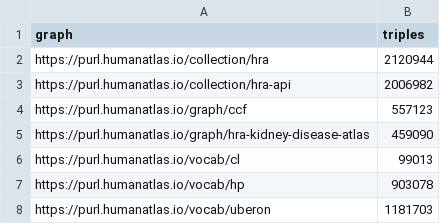
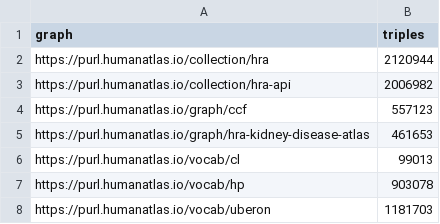
Before and after one commit to cns-iu/hra-hackathon-data, a CSV file: output-data/reports/ad-hoc/named-graphs.csv, drawn as a sheet.

```diff
--- a/output-data/reports/ad-hoc/named-graphs.csv
+++ b/output-data/reports/ad-hoc/named-graphs.csv
@@ -4,3 +4,3 @@ https://purl.humanatlas.io/collection/hra-api,2006982
 https://purl.humanatlas.io/graph/ccf,557123
-https://purl.humanatlas.io/graph/hra-kidney-disease-atlas,459090
+https://purl.humanatlas.io/graph/hra-kidney-disease-atlas,461653
 https://purl.humanatlas.io/vocab/cl,99013
```
Also changed, not shown: output-data/reports/ad-hoc/edges-per-type.csv, output-data/reports/ad-hoc/nodes-per-type.csv, 25 other files.
